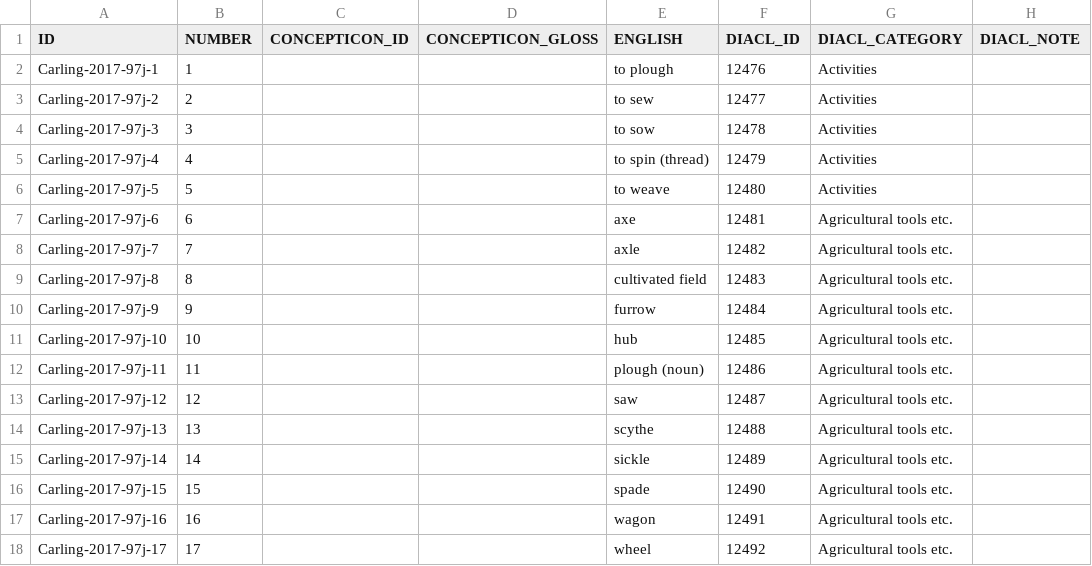
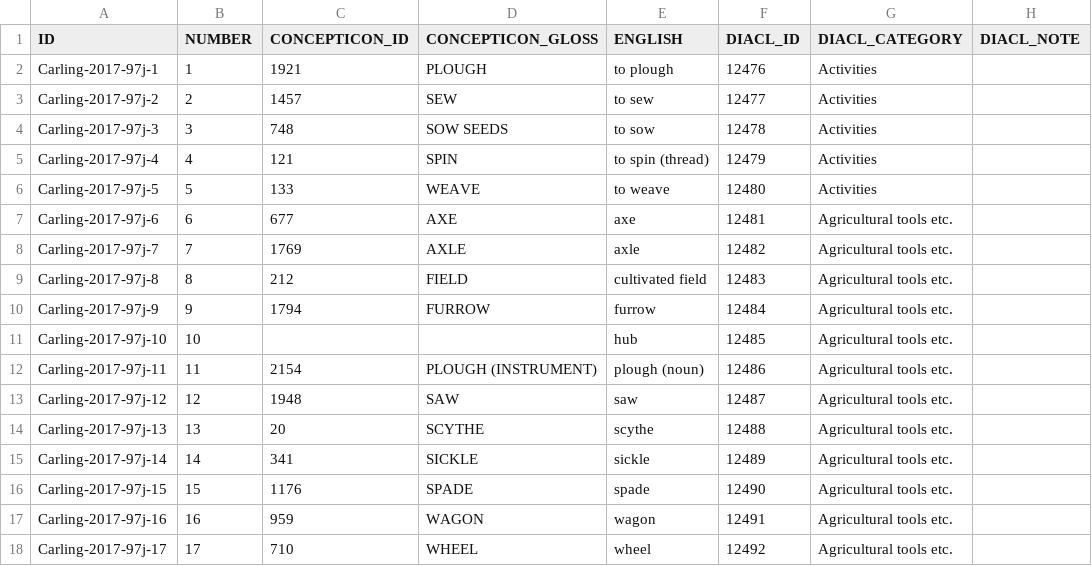
Before and after one commit to concepticon/concepticon-dev, a TSV file: concepticondata/conceptlists/Carling-2017-97j.tsv, drawn as a sheet; only a part is shown; the diff covers the shown part only.

Commit message:
Mapped Carling-2017-97j. (#11)

```diff
--- a/concepticondata/conceptlists/Carling-2017-97j.tsv
+++ b/concepticondata/conceptlists/Carling-2017-97j.tsv
@@ -1,18 +1,18 @@
 ID	NUMBER	CONCEPTICON_ID	CONCEPTICON_GLOSS	ENGLISH	DIACL_ID	DIACL_CATEGORY	DIACL_NOTE
-Carling-2017-97j-1	1			to plough	12476	Activities	
-Carling-2017-97j-2	2			to sew	12477	Activities	
-Carling-2017-97j-3	3			to sow	12478	Activities	
-Carling-2017-97j-4	4			to spin (thread)	12479	Activities	
-Carling-2017-97j-5	5			to weave	12480	Activities	
-Carling-2017-97j-6	6			axe	12481	Agricultural tools etc.	
-Carling-2017-97j-7	7			axle	12482	Agricultural tools etc.	
-Carling-2017-97j-8	8			cultivated field	12483	Agricultural tools etc.	
-Carling-2017-97j-9	9			furrow	12484	Agricultural tools etc.	
+Carling-2017-97j-1	1	1921	PLOUGH	to plough	12476	Activities	
+Carling-2017-97j-2	2	1457	SEW	to sew	12477	Activities	
+Carling-2017-97j-3	3	748	SOW SEEDS	to sow	12478	Activities	
+Carling-2017-97j-4	4	121	SPIN	to spin (thread)	12479	Activities	
+Carling-2017-97j-5	5	133	WEAVE	to weave	12480	Activities	
+Carling-2017-97j-6	6	677	AXE	axe	12481	Agricultural tools etc.	
+Carling-2017-97j-7	7	1769	AXLE	axle	12482	Agricultural tools etc.	
+Carling-2017-97j-8	8	212	FIELD	cultivated field	12483	Agricultural tools etc.	
+Carling-2017-97j-9	9	1794	FURROW	furrow	12484	Agricultural tools etc.	
 Carling-2017-97j-10	10			hub	12485	Agricultural tools etc.	
-Carling-2017-97j-11	11			plough (noun)	12486	Agricultural tools etc.	
-Carling-2017-97j-12	12			saw	12487	Agricultural tools etc.	
-Carling-2017-97j-13	13			scythe	12488	Agricultural tools etc.	
-Carling-2017-97j-14	14			sickle	12489	Agricultural tools etc.	
-Carling-2017-97j-15	15			spade	12490	Agricultural tools etc.	
-Carling-2017-97j-16	16			wagon	12491	Agricultural tools etc.	
-Carling-2017-97j-17	17			wheel	12492	Agricultural tools etc.	
+Carling-2017-97j-11	11	2154	PLOUGH (INSTRUMENT)	plough (noun)	12486	Agricultural tools etc.	
+Carling-2017-97j-12	12	1948	SAW	saw	12487	Agricultural tools etc.	
+Carling-2017-97j-13	13	20	SCYTHE	scythe	12488	Agricultural tools etc.	
+Carling-2017-97j-14	14	341	SICKLE	sickle	12489	Agricultural tools etc.	
+Carling-2017-97j-15	15	1176	SPADE	spade	12490	Agricultural tools etc.	
+Carling-2017-97j-16	16	959	WAGON	wagon	12491	Agricultural tools etc.	
+Carling-2017-97j-17	17	710	WHEEL	wheel	12492	Agricultural tools etc.	
```
Also changed, not shown: 155 edited cells elsewhere in this file.
